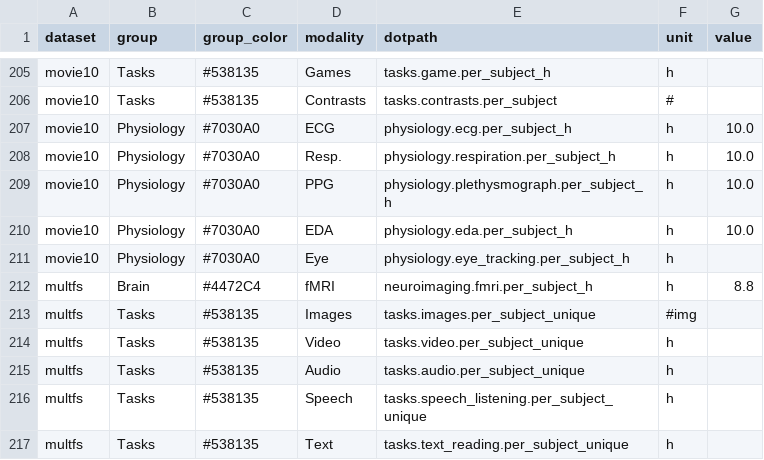
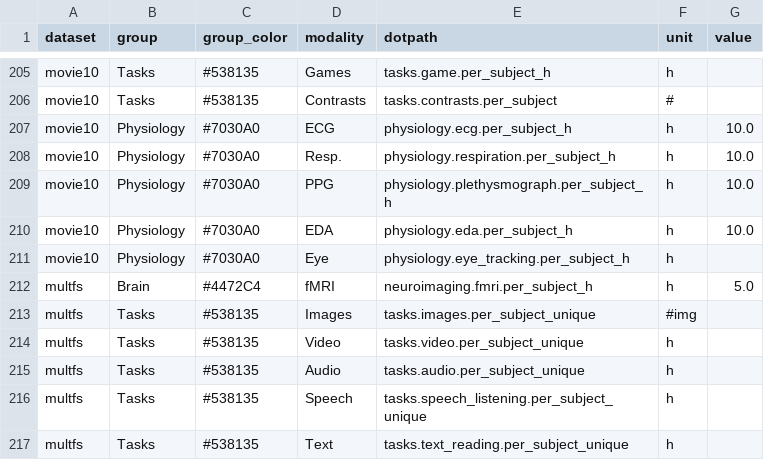
Before and after one commit to courtois-neuromod/cneuromod.all.comparison, a CSV file: output_data/cneuromod_tidy_per_subject.csv, drawn as a sheet; only a part is shown, gaps mark what is left out.

```diff
--- a/output_data/cneuromod_tidy_per_subject.csv
+++ b/output_data/cneuromod_tidy_per_subject.csv
@@ -211,3 +211,3 @@ movie10,Physiology,#7030A0,EDA,physiology.eda.per_subject_h,h,10.0
 movie10,Physiology,#7030A0,Eye,physiology.eye_tracking.per_subject_h,h,
-multfs,Brain,#4472C4,fMRI,neuroimaging.fmri.per_subject_h,h,8.8
+multfs,Brain,#4472C4,fMRI,neuroimaging.fmri.per_subject_h,h,5.0
 multfs,Tasks,#538135,Images,tasks.images.per_subject_unique,#img,
```
Also changed, not shown: output_data/cneuromod_subjects.csv, output_data/cneuromod_tidy_total.csv.
